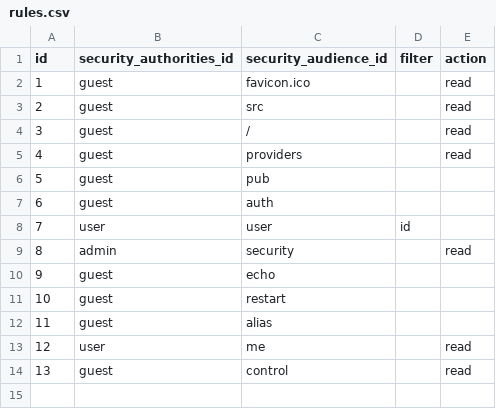
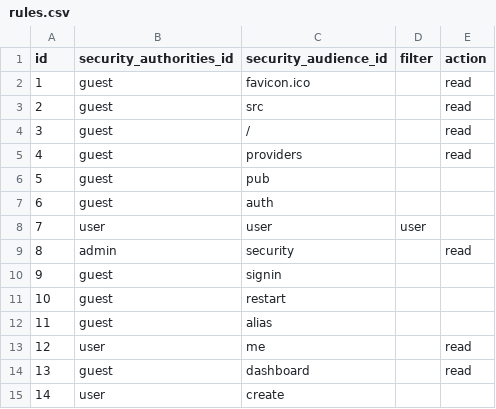
Before and after one commit to ognerezov/fold, a CSV file: initiator/data/security/rules.csv, drawn as a sheet.

```diff
--- a/initiator/data/security/rules.csv
+++ b/initiator/data/security/rules.csv
@@ -7,5 +7,5 @@ id,security_authorities_id,security_audience_id,filter,action
 6,guest,auth,,
-7,user,user,id,
+7,user,user,user,
 8,admin,security,,read
-9,guest,echo,,
+9,guest,signin,,
 10,guest,restart,,
@@ -13,2 +13,3 @@ id,security_authorities_id,security_audience_id,filter,action
 12,user,me,,read
-13,guest,control,,read
+13,guest,dashboard,,read
+14,user,create,,
```
Also changed, not shown: 16 other files.
